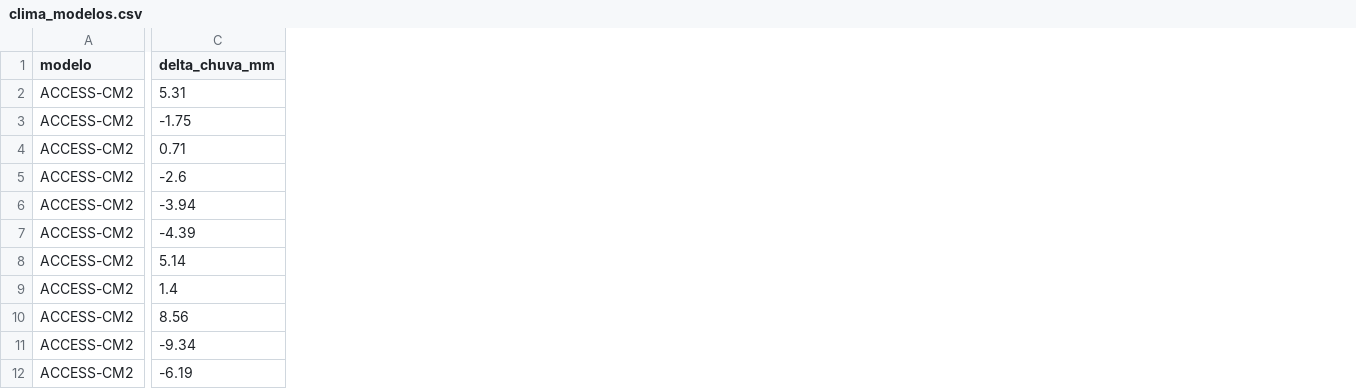
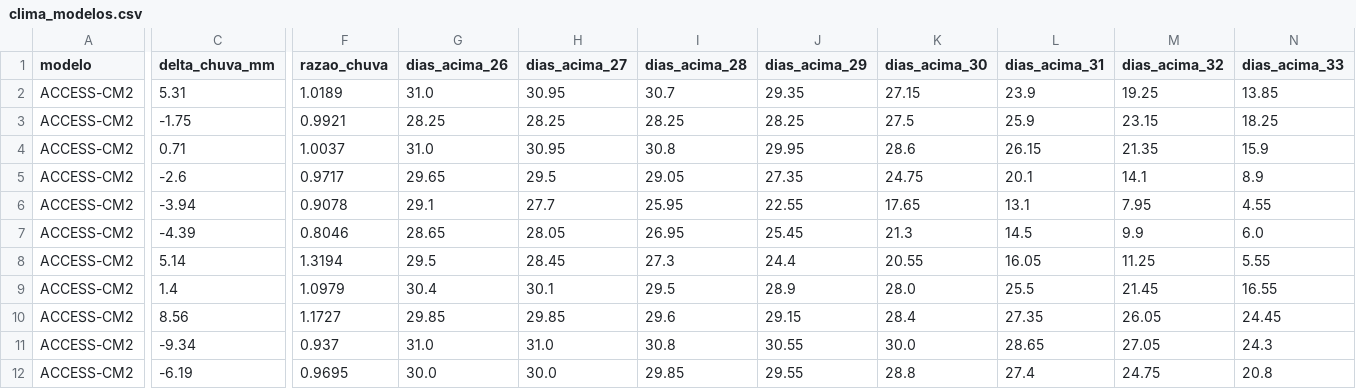
Before and after one commit to Vlencio/happy_farmers_repo, a CSV file: data/clima_modelos.csv, drawn as a sheet; only a part is shown, gaps mark what is left out; the diff covers the shown part only; the diff names each change by its address in the sheet, - before the commit and + after, or states it on an @@ line.

```diff
--- a/data/clima_modelos.csv
+++ b/data/clima_modelos.csv
+column F (razao_chuva), rows 2-12: 1.0189 | 0.9921 | 1.0037 | 0.9717 | 0.9078 | 0.8046 | 1.3194 | 1.0979 | 1.1727 | 0.937 | 0.9695
+column G (dias_acima_26), rows 2-12: 31.0 | 28.25 | 31.0 | 29.65 | 29.1 | 28.65 | 29.5 | 30.4 | 29.85 | 31.0 | 30.0
+column H (dias_acima_27), rows 2-12: 30.95 | 28.25 | 30.95 | 29.5 | 27.7 | 28.05 | 28.45 | 30.1 | 29.85 | 31.0 | 30.0
+column I (dias_acima_28), rows 2-12: 30.7 | 28.25 | 30.8 | 29.05 | 25.95 | 26.95 | 27.3 | 29.5 | 29.6 | 30.8 | 29.85
+column J (dias_acima_29), rows 2-12: 29.35 | 28.25 | 29.95 | 27.35 | 22.55 | 25.45 | 24.4 | 28.9 | 29.15 | 30.55 | 29.55
+column K (dias_acima_30), rows 2-12: 27.15 | 27.5 | 28.6 | 24.75 | 17.65 | 21.3 | 20.55 | 28.0 | 28.4 | 30.0 | 28.8
+column L (dias_acima_31), rows 2-12: 23.9 | 25.9 | 26.15 | 20.1 | 13.1 | 14.5 | 16.05 | 25.5 | 27.35 | 28.65 | 27.4
+column M (dias_acima_32), rows 2-12: 19.25 | 23.15 | 21.35 | 14.1 | 7.95 | 9.9 | 11.25 | 21.45 | 26.05 | 27.05 | 24.75
+column N (dias_acima_33), rows 2-12: 13.85 | 18.25 | 15.9 | 8.9 | 4.55 | 6.0 | 5.55 | 16.55 | 24.45 | 24.3 | 20.8
```
Also changed, not shown: 7 added columns elsewhere in this file, data/culturas.csv, data/culturas_candidatas.csv, 8 other files.
